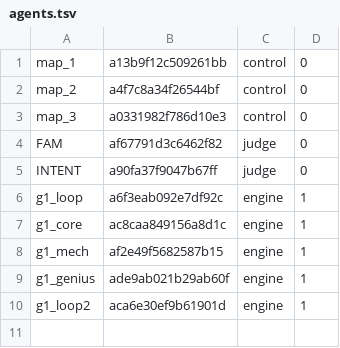
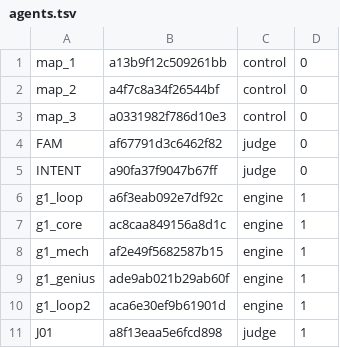
Before and after one commit to 19Hours-Studio/SomeRepository, a TSV file: engine/runs/energy/agents.tsv, drawn as a sheet; the diff names each change by its address in the sheet, - before the commit and + after, or states it on an @@ line.

```diff
--- a/engine/runs/energy/agents.tsv
+++ b/engine/runs/energy/agents.tsv
+row 11: J01 | a8f13eaa5e6fcd898 | judge | 1
```
Also changed, not shown: 15 other files.
